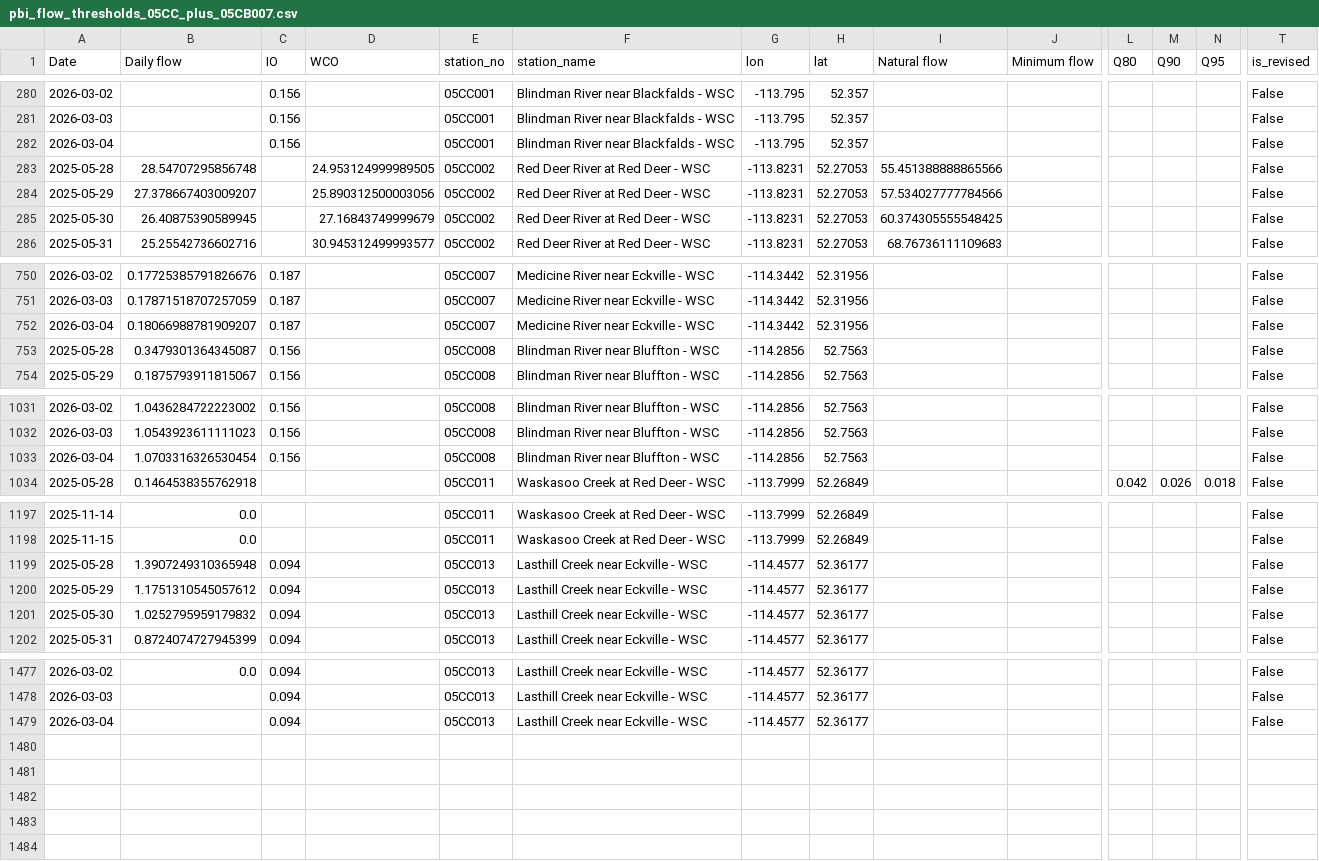
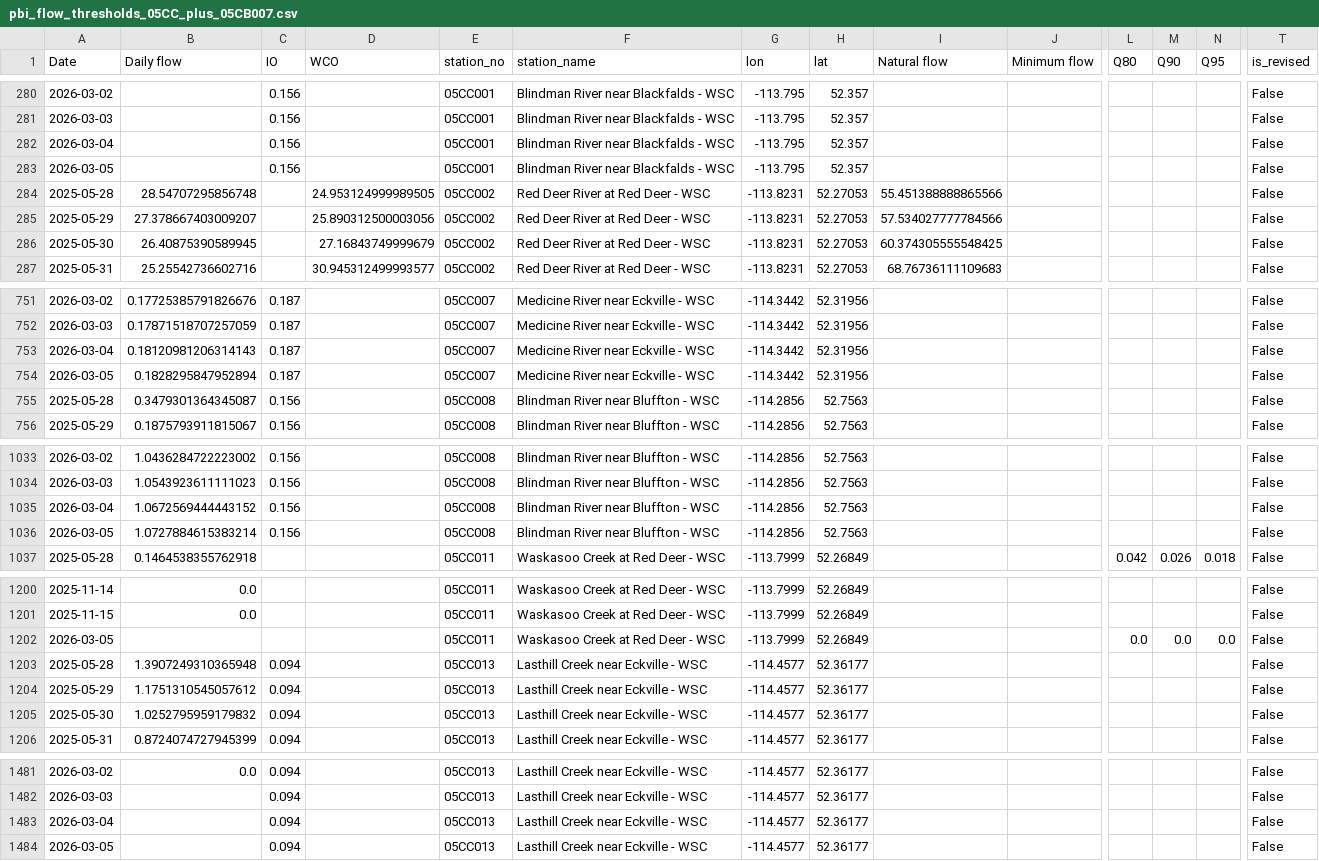
Before and after one commit to Lynzerne/flow-threshold-updater, a CSV file: data/pbi_flow_thresholds_05CC_plus_05CB007.csv, drawn as a sheet; only a part is shown, gaps mark what is left out; addresses are those after the commit; rows hold the shown columns only; the diff names each change by its address in the sheet, - before the commit and + after, or states it on an @@ line.

```diff
--- a/data/pbi_flow_thresholds_05CC_plus_05CB007.csv
+++ b/data/pbi_flow_thresholds_05CC_plus_05CB007.csv
+row 283: 2026-03-05 |  | 0.156 |  | 05CC001 | Blindman River near Blackfalds - WSC | -113.795 | 52.357 |  |  |  |  |  | False
-B753 (Daily flow): 0.18066988781909207
+B753 (Daily flow): 0.18120981206314143
+row 754: 2026-03-05 | 0.1828295847952894 | 0.187 |  | 05CC007 | Medicine River near Eckville - WSC | -114.3442 | 52.31956 |  |  |  |  |  | False
-B1035 (Daily flow): 1.0703316326530454
+B1035 (Daily flow): 1.0672569444443152
+row 1036: 2026-03-05 | 1.0727884615383214 | 0.156 |  | 05CC008 | Blindman River near Bluffton - WSC | -114.2856 | 52.7563 |  |  |  |  |  | False
+row 1202: 2026-03-05 |  |  |  | 05CC011 | Waskasoo Creek at Red Deer - WSC | -113.7999 | 52.26849 |  |  | 0.0 | 0.0 | 0.0 | False
+row 1484: 2026-03-05 |  | 0.094 |  | 05CC013 | Lasthill Creek near Eckville - WSC | -114.4577 | 52.36177 |  |  |  |  |  | False
```
Also changed, not shown: 2 other files.
